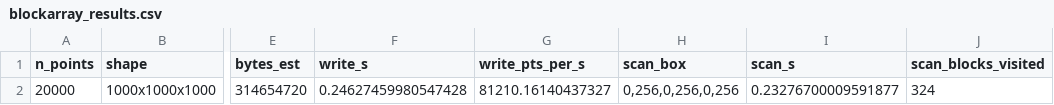
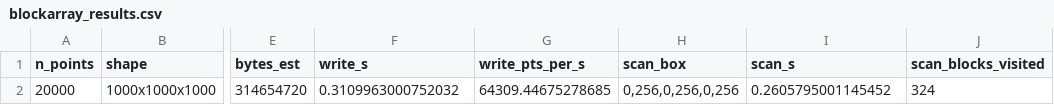
Before and after one commit to pdxvoiceteacher/CoherenceLattice, a CSV file: out/telemetry_smoke/konomi_smoke_out/blockarray/blockarray_results.csv, drawn as a sheet; only a part is shown, gaps mark what is left out; the diff names each change by its address in the sheet, - before the commit and + after, or states it on an @@ line.

```diff
--- a/out/telemetry_smoke/konomi_smoke_out/blockarray/blockarray_results.csv
+++ b/out/telemetry_smoke/konomi_smoke_out/blockarray/blockarray_results.csv
-F2 (write_s): 0.24627459980547428
+F2 (write_s): 0.3109963000752032
-G2 (write_pts_per_s): 81210.16140437327
+G2 (write_pts_per_s): 64309.44675278685
-I2 (scan_s): 0.23276700009591877
+I2 (scan_s): 0.2605795001145452
```
Also changed, not shown: out/telemetry_smoke/konomi_smoke_out/cube/cube_results.csv, out/telemetry_smoke/konomi_smoke_out/evgpu/evgpu_matmul_results.csv, 11 other files.
